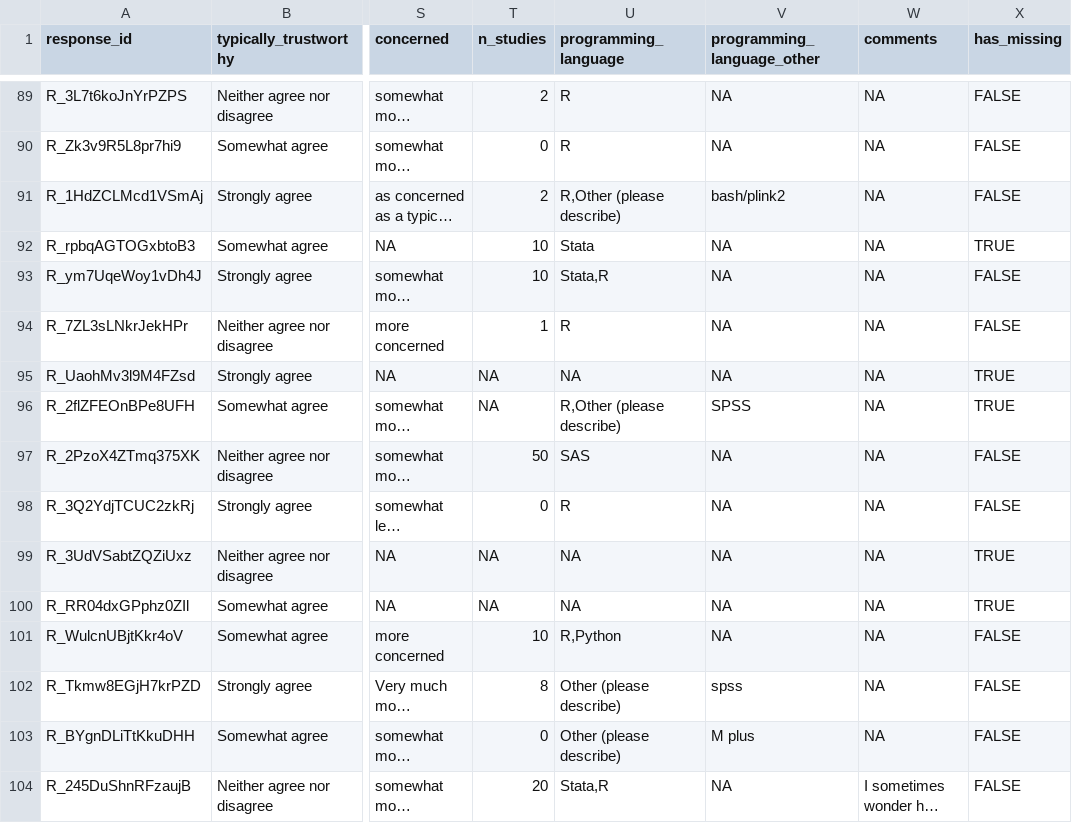
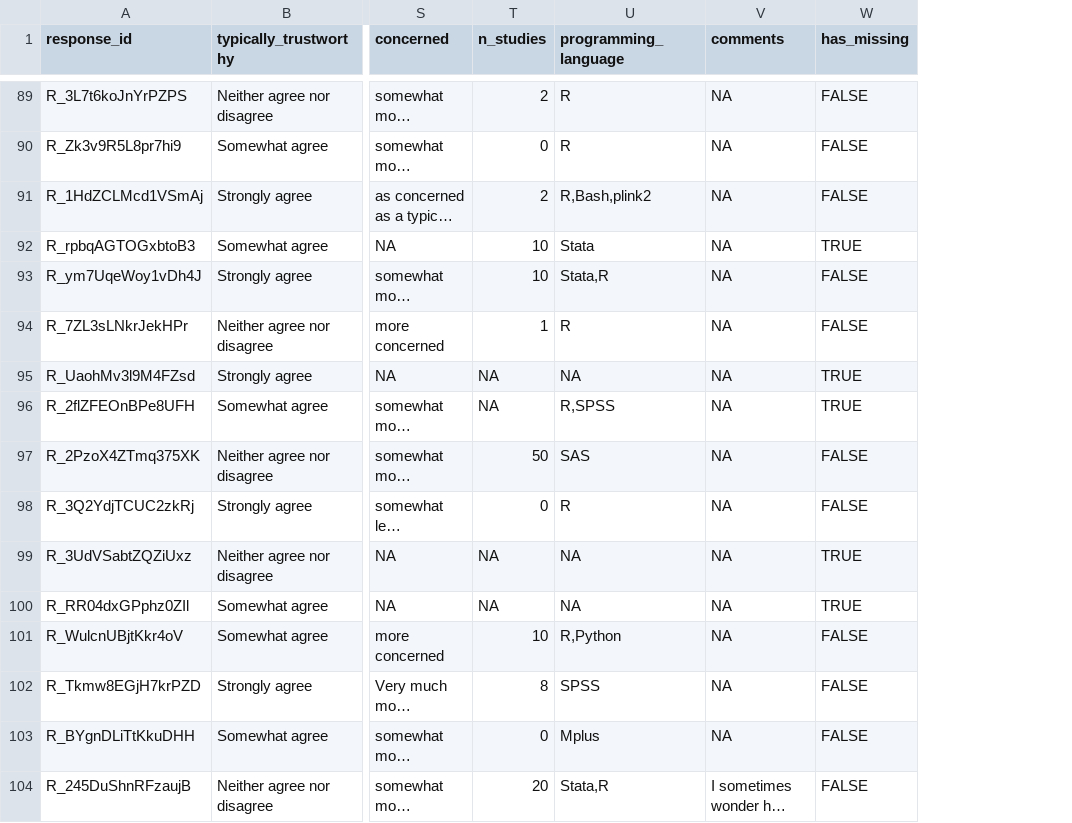
Before and after one commit to RobbyTi/ECAW, a CSV file: data/processed/ecaw_processed_all_data.csv, drawn as a sheet; only a part is shown, gaps mark what is left out; long unchanged cells end in …; the diff covers the shown part only; the diff names each change by its address in the sheet, - before the commit and + after, or states it on an @@ line.

```diff
--- a/data/processed/ecaw_processed_all_data.csv
+++ b/data/processed/ecaw_processed_all_data.csv
-column V (programming_language_other), rows 89-104: NA | NA | bash/plink2 | NA | NA | NA | NA | SPSS | NA | NA | NA | NA | NA | spss | M plus | NA
-U91 (programming_language): R,Other (please describe)
+U91 (programming_language): R,Bash,plink2
-U96 (programming_language): R,Other (please describe)
+U96 (programming_language): R,SPSS
-U102 (programming_language): Other (please describe)
+U102 (programming_language): SPSS
-U103 (programming_language): Other (please describe)
+U103 (programming_language): Mplus
```
Also changed, not shown: 20 edited cells elsewhere in this file, data/processed/ecaw_processed_all_codebook.csv, 19 other files.
